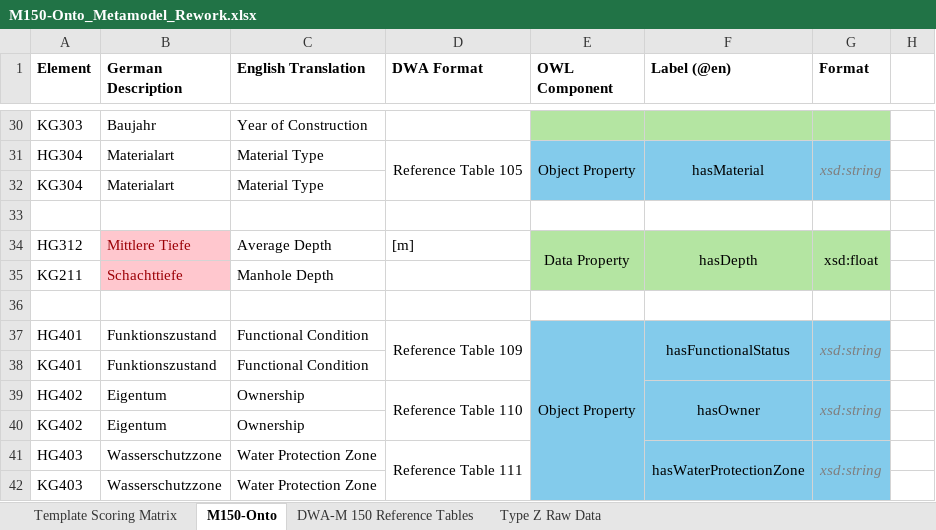
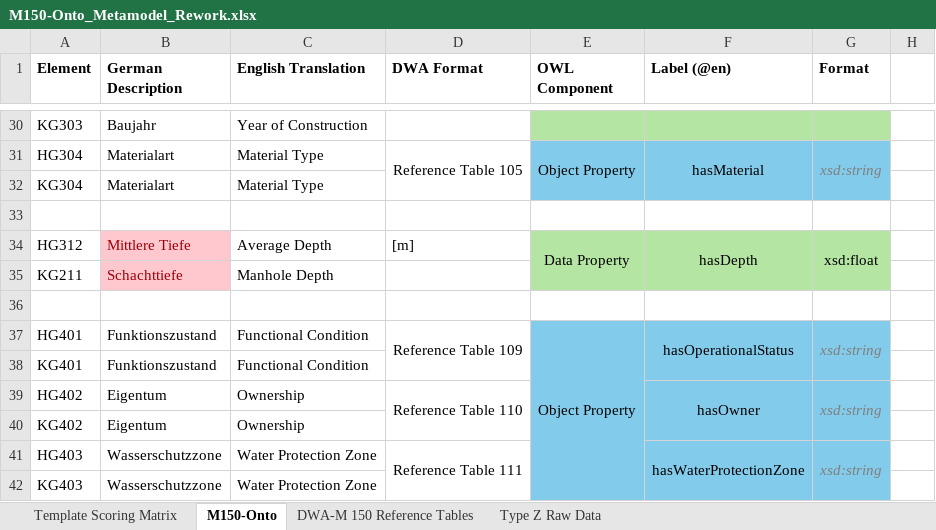
Before and after one commit to l-jamora/m150-onto, an Excel workbook: M150-Onto_Metamodel_Rework.xlsx, sheet M150-Onto, drawn as a sheet; only a part is shown, gaps mark what is left out; values as stored, in another font and other column widths than the file's, no borders; conditional formats not drawn; the diff names each change by its address in the sheet, - before the commit and + after, or states it on an @@ line.

Commit message:
fix(m150-onto): Confusion with the supposed object property (OP) `hasFunctionalStatus` + Removal of Functional Property Charachteristics for `FlowingDirection` related OPs
- Discovered that `FunctionalProperty` is called `OperationalStatus`. Renamed object propety to `hasOperationalStatus`, which closes issue #31.

- OPs `hasPipeSectionConnectingPipeStationingDirection` and `hasPipeSectionInspectionDirection` were not made functional anymore, as it would infer that the individuals `InFlowingDirection` and `AgainstFlowingDirection` are the same. (Note: A property is functional if, and only if, a source object can have exactly one unique target value at any given moment.)

```diff
--- a/M150-Onto_Metamodel_Rework.xlsx (sheet M150-Onto)
+++ b/M150-Onto_Metamodel_Rework.xlsx (sheet M150-Onto)
-F37 (Label (@en)): hasFunctionalStatus
+F37 (Label (@en)): hasOperationalStatus
```
Also changed, not shown: 2 other files.
